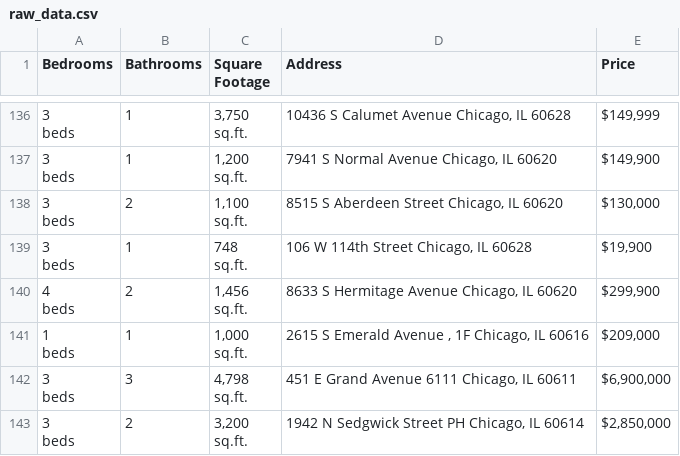
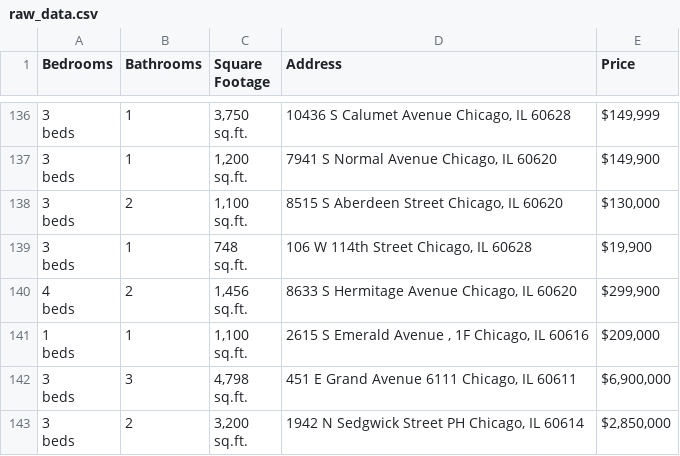
Before and after one commit to bilooo-web/webscraping_project_real_estate, a CSV file: raw_data.csv, drawn as a sheet; only a part is shown, gaps mark what is left out.

```diff
--- a/raw_data.csv
+++ b/raw_data.csv
@@ -418,5 +418,5 @@ beds",2,"1,456
 sq.ft.","8633 S Hermitage Avenue Chicago, IL 60620","$299,900"
-"1
-beds",1,"1,000
-sq.ft.","2615 S Emerald Avenue , 1F Chicago, IL 60616","$209,000"
+"1
+beds",1,"1,100
+sq.ft.","2615 S Emerald Avenue , 1F Chicago, IL 60616","$209,000"
 "3
```
Also changed, not shown: cleaned_data.csv.
